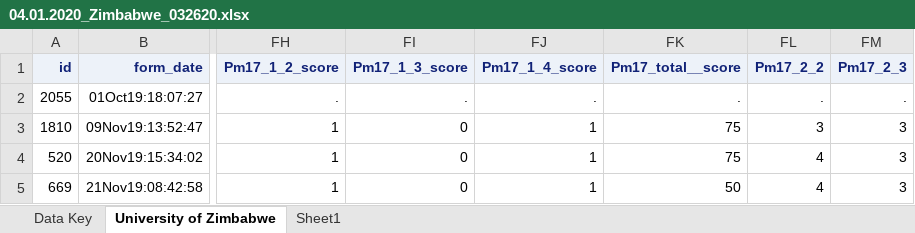
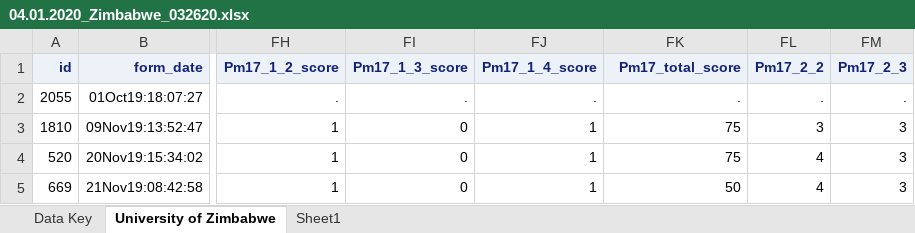
Before and after one commit to ronna/chips-analysis, an Excel workbook: data/04.01.2020_Zimbabwe_032620.xlsx, sheet University of Zimbabwe, drawn as a sheet; only a part is shown, gaps mark what is left out; values as stored, in another font and other column widths than the file's, no borders; the diff names each change by its address in the sheet, - before the commit and + after, or states it on an @@ line.

Commit message:
Update 04.01.2020_Zimbabwe_032620.xlsx

```diff
--- a/data/04.01.2020_Zimbabwe_032620.xlsx (sheet University of Zimbabwe)
+++ b/data/04.01.2020_Zimbabwe_032620.xlsx (sheet University of Zimbabwe)
-FK1: Pm17_total__score
+FK1: Pm17_total_score
```
